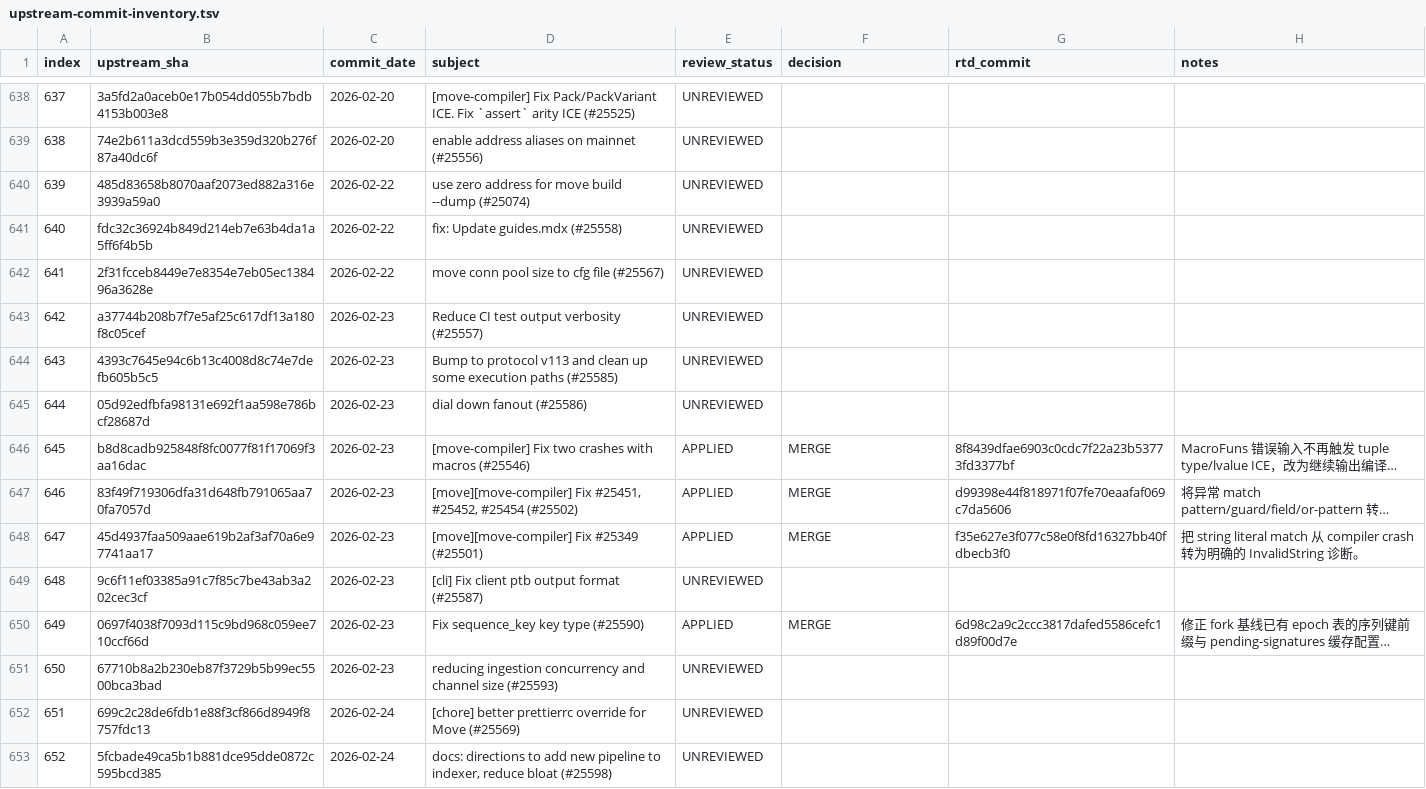
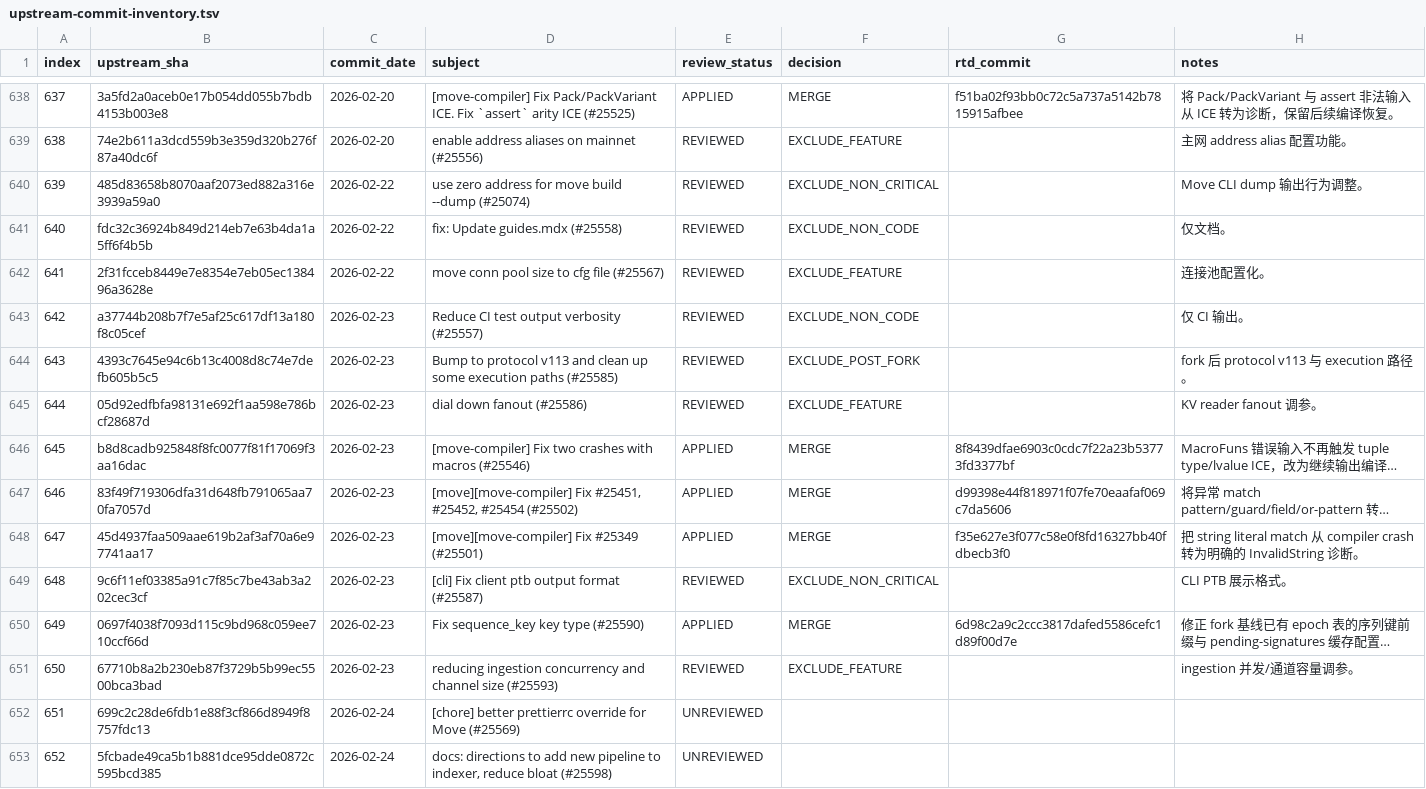
Before and after one commit to LinkUVerse/rtd, a TSV file: doc/mergeUpstreamPatch/upstream-commit-inventory.tsv, drawn as a sheet; only a part is shown, gaps mark what is left out; long unchanged cells end in …; the diff covers the shown part only; the diff names each change by its address in the sheet, - before the commit and + after, or states it on an @@ line.

Commit message:
docs: review upstream patches 601-650

```diff
--- a/doc/mergeUpstreamPatch/upstream-commit-inventory.tsv
+++ b/doc/mergeUpstreamPatch/upstream-commit-inventory.tsv
-E638 (review_status): UNREVIEWED
+E638 (review_status): APPLIED
-F638 (decision): (empty)
+F638 (decision): MERGE
-G638 (rtd_commit): (empty)
+G638 (rtd_commit): f51ba02f93bb0c72c5a737a5142b7815915afbee
-H638 (notes): (empty)
+H638 (notes): 将 Pack/PackVariant 与 assert 非法输入从 ICE 转为诊断，保留后续编译恢复。
-E639:E645 (review_status): UNREVIEWED
+E639:E645 (review_status): REVIEWED
-F639 (decision): (empty)
+F639 (decision): EXCLUDE_FEATURE
-H639 (notes): (empty)
+H639 (notes): 主网 address alias 配置功能。
-F640 (decision): (empty)
+F640 (decision): EXCLUDE_NON_CRITICAL
-H640 (notes): (empty)
+H640 (notes): Move CLI dump 输出行为调整。
-F641 (decision): (empty)
+F641 (decision): EXCLUDE_NON_CODE
-H641 (notes): (empty)
+H641 (notes): 仅文档。
-F642 (decision): (empty)
+F642 (decision): EXCLUDE_FEATURE
-H642 (notes): (empty)
+H642 (notes): 连接池配置化。
-F643 (decision): (empty)
+F643 (decision): EXCLUDE_NON_CODE
-H643 (notes): (empty)
+H643 (notes): 仅 CI 输出。
-F644 (decision): (empty)
+F644 (decision): EXCLUDE_POST_FORK
-H644 (notes): (empty)
+H644 (notes): fork 后 protocol v113 与 execution 路径。
-F645 (decision): (empty)
+F645 (decision): EXCLUDE_FEATURE
-H645 (notes): (empty)
+H645 (notes): KV reader fanout 调参。
-E649 (review_status): UNREVIEWED
+E649 (review_status): REVIEWED
-F649 (decision): (empty)
+F649 (decision): EXCLUDE_NON_CRITICAL
-H649 (notes): (empty)
+H649 (notes): CLI PTB 展示格式。
-E651 (review_status): UNREVIEWED
+E651 (review_status): REVIEWED
-F651 (decision): (empty)
+F651 (decision): EXCLUDE_FEATURE
-H651 (notes): (empty)
+H651 (notes): ingestion 并发/通道容量调参。
```
Also changed, not shown: 108 edited cells elsewhere in this file, 1 other file.
